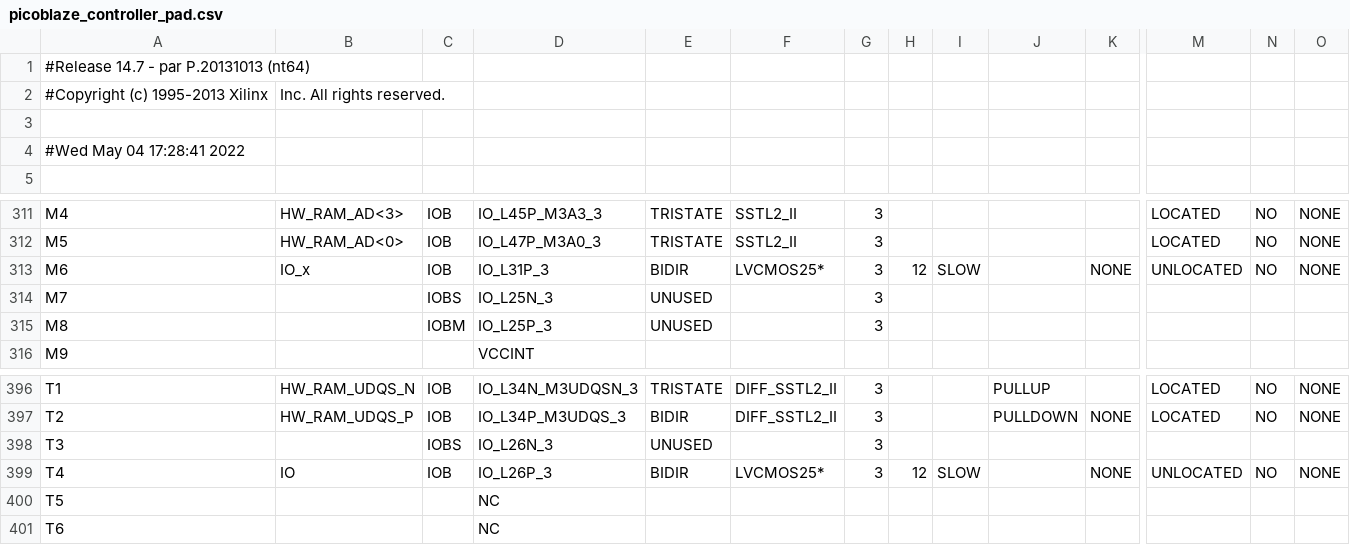
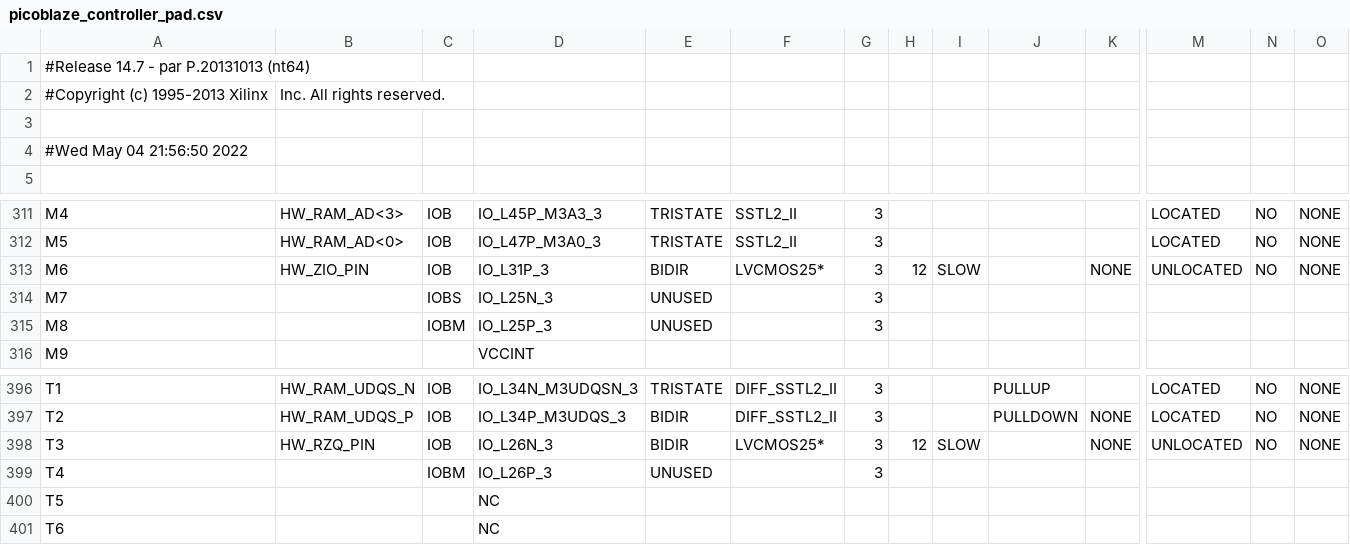
Before and after one commit to dnsomoano/audiorecorder, a CSV file: picoblaze_controller_pad.csv, drawn as a sheet; only a part is shown, gaps mark what is left out; the diff names each change by its address in the sheet, - before the commit and + after, or states it on an @@ line.

```diff
--- a/picoblaze_controller_pad.csv
+++ b/picoblaze_controller_pad.csv
-A4: #Wed May 04 17:28:41 2022
+A4: #Wed May 04 21:56:50 2022
-B313: IO_x
+B313: HW_ZIO_PIN
-B398: (empty)
+B398: HW_RZQ_PIN
-C398: IOBS
+C398: IOB
-E398: UNUSED
+E398: BIDIR
-F398: (empty)
+F398: LVCMOS25*
-H398: (empty)
+H398: 12
-I398: (empty)
+I398: SLOW
-K398: (empty)
+K398: NONE
-M398: (empty)
+M398: UNLOCATED
-N398: (empty)
+N398: NO
-O398: (empty)
+O398: NONE
-B399: IO
+B399: (empty)
-C399: IOB
+C399: IOBM
-E399: BIDIR
+E399: UNUSED
-F399: LVCMOS25*
+F399: (empty)
-H399: 12
+H399: (empty)
-I399: SLOW
+I399: (empty)
-K399: NONE
+K399: (empty)
-M399: UNLOCATED
+M399: (empty)
-N399: NO
+N399: (empty)
-O399: NONE
+O399: (empty)
```
Also changed, not shown: 52 other files.
